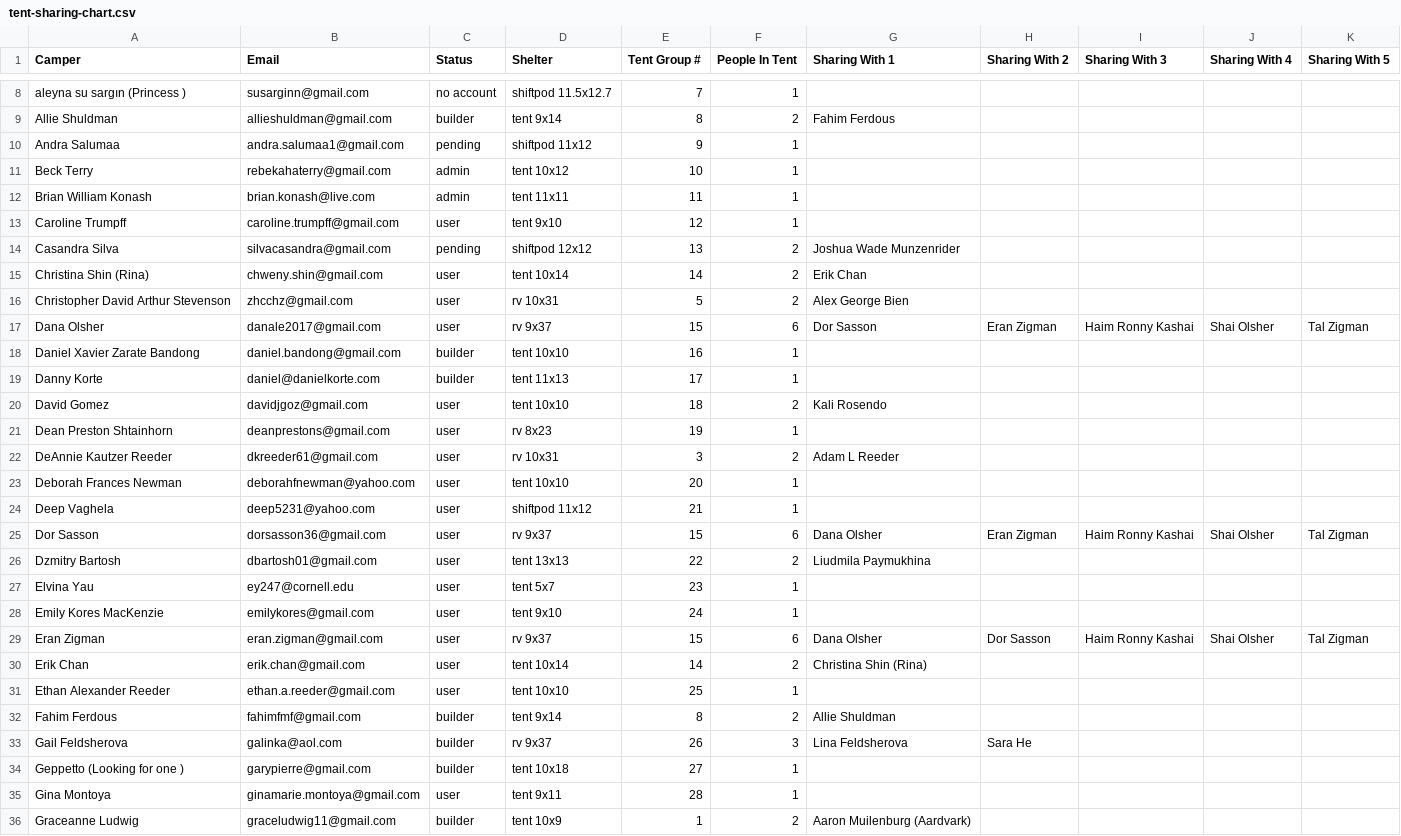
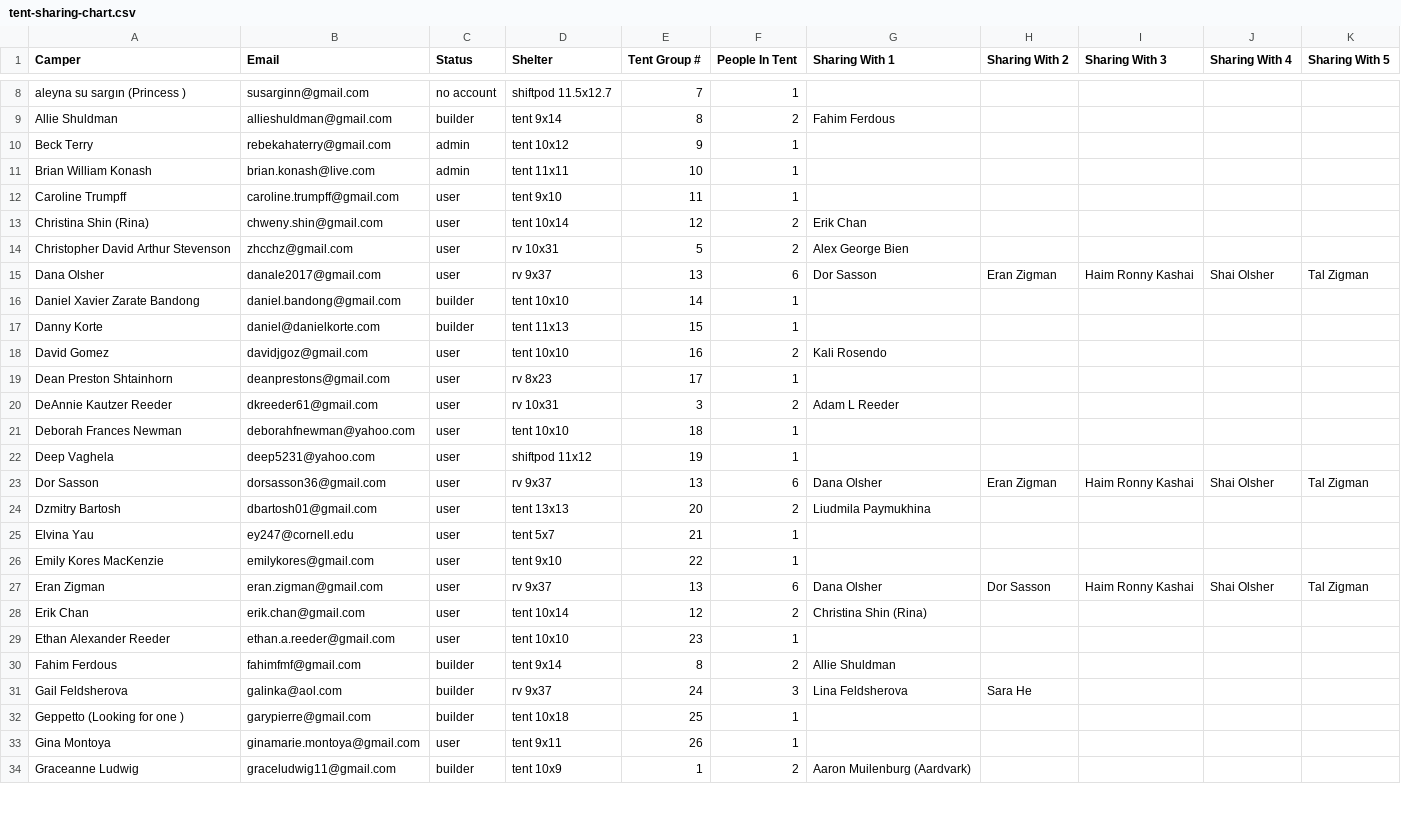
Before and after one commit to MarcMercury/NYCDeli, a CSV file: public/Files/tent-sharing-chart.csv, drawn as a sheet; only a part is shown, gaps mark what is left out; the diff covers the shown part only.

```diff
--- a/public/Files/tent-sharing-chart.csv
+++ b/public/Files/tent-sharing-chart.csv
@@ -9,28 +9,26 @@ aleyna su sargın (Princess ),susarginn@gmail.com,no account,shiftpod 11.5x12.7,
 Allie Shuldman,allieshuldman@gmail.com,builder,tent 9x14,8,2,Fahim Ferdous,,,,
-Andra Salumaa,andra.salumaa1@gmail.com,pending,shiftpod 11x12,9,1,,,,,
-Beck Terry,rebekahaterry@gmail.com,admin,tent 10x12,10,1,,,,,
-Brian William Konash,brian.konash@live.com,admin,tent 11x11,11,1,,,,,
-Caroline Trumpff,caroline.trumpff@gmail.com,user,tent 9x10,12,1,,,,,
-Casandra Silva,silvacasandra@gmail.com,pending,shiftpod 12x12,13,2,Joshua Wade Munzenrider,,,,
-Christina Shin (Rina),chweny.shin@gmail.com,user,tent 10x14,14,2,Erik Chan,,,,
+Beck Terry,rebekahaterry@gmail.com,admin,tent 10x12,9,1,,,,,
+Brian William Konash,brian.konash@live.com,admin,tent 11x11,10,1,,,,,
+Caroline Trumpff,caroline.trumpff@gmail.com,user,tent 9x10,11,1,,,,,
+Christina Shin (Rina),chweny.shin@gmail.com,user,tent 10x14,12,2,Erik Chan,,,,
 Christopher David Arthur Stevenson,zhcchz@gmail.com,user,rv 10x31,5,2,Alex George Bien,,,,
-Dana Olsher,danale2017@gmail.com,user,rv 9x37,15,6,Dor Sasson,Eran Zigman,Haim Ronny Kashai,Shai Olsher,Tal Zigman
-Daniel Xavier Zarate Bandong,daniel.bandong@gmail.com,builder,tent 10x10,16,1,,,,,
-Danny Korte,daniel@danielkorte.com,builder,tent 11x13,17,1,,,,,
-David Gomez,davidjgoz@gmail.com,user,tent 10x10,18,2,Kali Rosendo,,,,
-Dean Preston Shtainhorn,deanprestons@gmail.com,user,rv 8x23,19,1,,,,,
+Dana Olsher,danale2017@gmail.com,user,rv 9x37,13,6,Dor Sasson,Eran Zigman,Haim Ronny Kashai,Shai Olsher,Tal Zigman
+Daniel Xavier Zarate Bandong,daniel.bandong@gmail.com,builder,tent 10x10,14,1,,,,,
+Danny Korte,daniel@danielkorte.com,builder,tent 11x13,15,1,,,,,
+David Gomez,davidjgoz@gmail.com,user,tent 10x10,16,2,Kali Rosendo,,,,
+Dean Preston Shtainhorn,deanprestons@gmail.com,user,rv 8x23,17,1,,,,,
 DeAnnie Kautzer Reeder,dkreeder61@gmail.com,user,rv 10x31,3,2,Adam L Reeder,,,,
-Deborah Frances Newman,deborahfnewman@yahoo.com,user,tent 10x10,20,1,,,,,
-Deep Vaghela,deep5231@yahoo.com,user,shiftpod 11x12,21,1,,,,,
-Dor Sasson,dorsasson36@gmail.com,user,rv 9x37,15,6,Dana Olsher,Eran Zigman,Haim Ronny Kashai,Shai Olsher,Tal Zigman
-Dzmitry Bartosh,dbartosh01@gmail.com,user,tent 13x13,22,2,Liudmila Paymukhina,,,,
-Elvina Yau,ey247@cornell.edu,user,tent 5x7,23,1,,,,,
-Emily Kores MacKenzie,emilykores@gmail.com,user,tent 9x10,24,1,,,,,
-Eran Zigman,eran.zigman@gmail.com,user,rv 9x37,15,6,Dana Olsher,Dor Sasson,Haim Ronny Kashai,Shai Olsher,Tal Zigman
-Erik Chan,erik.chan@gmail.com,user,tent 10x14,14,2,Christina Shin (Rina),,,,
-Ethan Alexander Reeder,ethan.a.reeder@gmail.com,user,tent 10x10,25,1,,,,,
+Deborah Frances Newman,deborahfnewman@yahoo.com,user,tent 10x10,18,1,,,,,
+Deep Vaghela,deep5231@yahoo.com,user,shiftpod 11x12,19,1,,,,,
+Dor Sasson,dorsasson36@gmail.com,user,rv 9x37,13,6,Dana Olsher,Eran Zigman,Haim Ronny Kashai,Shai Olsher,Tal Zigman
+Dzmitry Bartosh,dbartosh01@gmail.com,user,tent 13x13,20,2,Liudmila Paymukhina,,,,
+Elvina Yau,ey247@cornell.edu,user,tent 5x7,21,1,,,,,
+Emily Kores MacKenzie,emilykores@gmail.com,user,tent 9x10,22,1,,,,,
+Eran Zigman,eran.zigman@gmail.com,user,rv 9x37,13,6,Dana Olsher,Dor Sasson,Haim Ronny Kashai,Shai Olsher,Tal Zigman
+Erik Chan,erik.chan@gmail.com,user,tent 10x14,12,2,Christina Shin (Rina),,,,
+Ethan Alexander Reeder,ethan.a.reeder@gmail.com,user,tent 10x10,23,1,,,,,
 Fahim Ferdous,fahimfmf@gmail.com,builder,tent 9x14,8,2,Allie Shuldman,,,,
-Gail Feldsherova,galinka@aol.com,builder,rv 9x37,26,3,Lina Feldsherova,Sara He,,,
-Geppetto (Looking for one ),garypierre@gmail.com,builder,tent 10x18,27,1,,,,,
-Gina Montoya,ginamarie.montoya@gmail.com,user,tent 9x11,28,1,,,,,
+Gail Feldsherova,galinka@aol.com,builder,rv 9x37,24,3,Lina Feldsherova,Sara He,,,
+Geppetto (Looking for one ),garypierre@gmail.com,builder,tent 10x18,25,1,,,,,
+Gina Montoya,ginamarie.montoya@gmail.com,user,tent 9x11,26,1,,,,,
 Graceanne Ludwig,graceludwig11@gmail.com,builder,tent 10x9,1,2,Aaron Muilenburg (Aardvark),,,,
```
Also changed, not shown: 7 removed rows and 50 edited cells elsewhere in this file, 4 other files.
